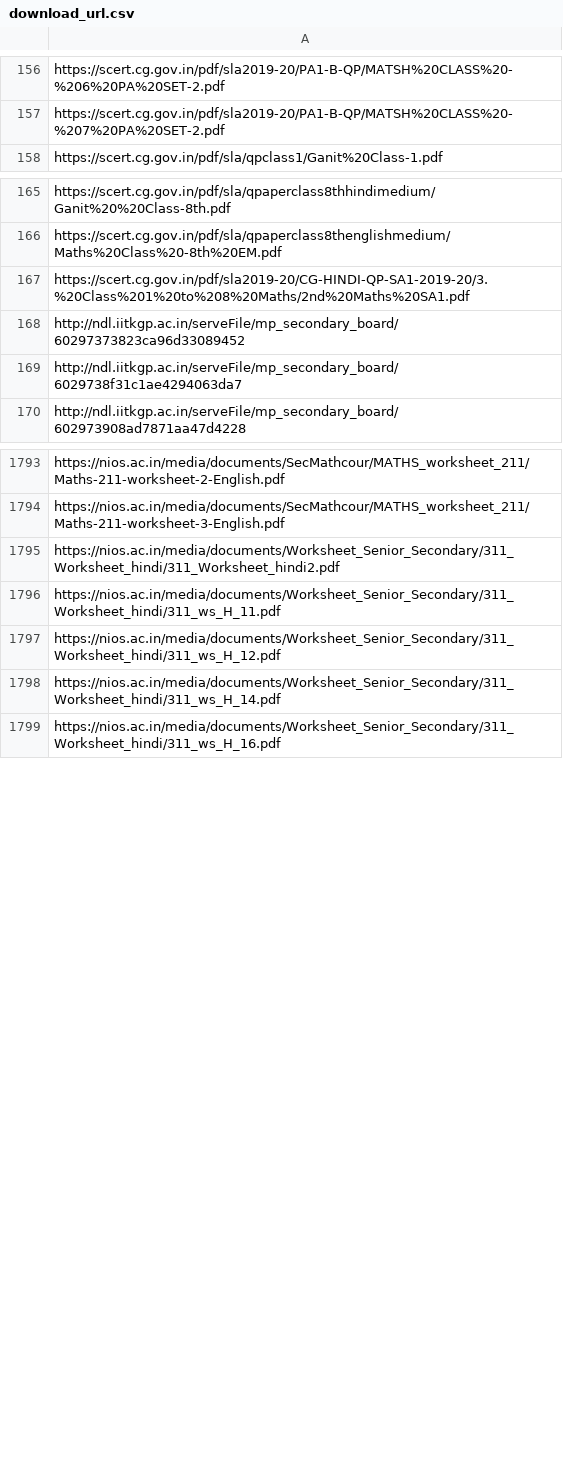
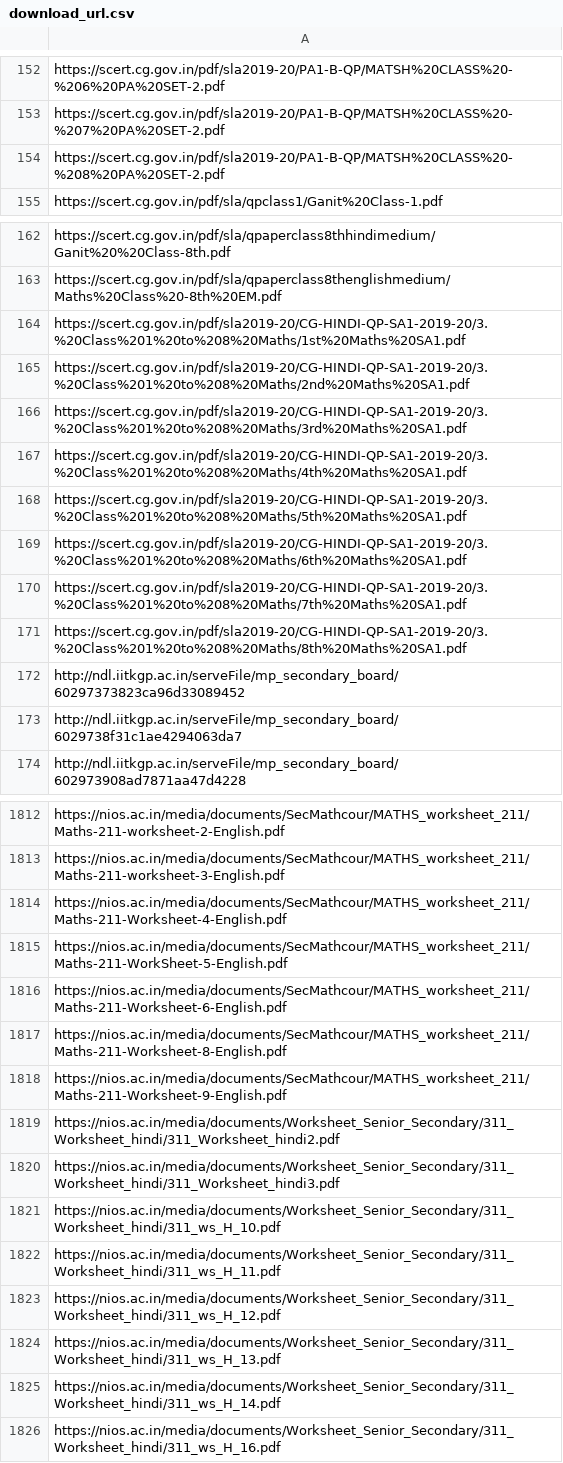
Before and after one commit to Ritik-912/mmr-data-collection-textbook, a CSV file: download_url.csv, drawn as a sheet; only a part is shown, gaps mark what is left out; the diff covers the shown part only; the diff names each change by its address in the sheet, - before the commit and + after, or states it on an @@ line.

```diff
--- a/download_url.csv
+++ b/download_url.csv
+row 154: https://scert.cg.gov.in/pdf/sla2019-20/PA1-B-QP/MATSH%20CLASS%20-%208%20PA%20SET-2.pdf
+row 164: https://scert.cg.gov.in/pdf/sla2019-20/CG-HINDI-QP-SA1-2019-20/3.%20Class%201%20to%208%20Maths/1st%20Maths%20SA1.pdf
+row 166: https://scert.cg.gov.in/pdf/sla2019-20/CG-HINDI-QP-SA1-2019-20/3.%20Class%201%20to%208%20Maths/3rd%20Maths%20SA1.pdf
+row 167: https://scert.cg.gov.in/pdf/sla2019-20/CG-HINDI-QP-SA1-2019-20/3.%20Class%201%20to%208%20Maths/4th%20Maths%20SA1.pdf
+row 168: https://scert.cg.gov.in/pdf/sla2019-20/CG-HINDI-QP-SA1-2019-20/3.%20Class%201%20to%208%20Maths/5th%20Maths%20SA1.pdf
+row 169: https://scert.cg.gov.in/pdf/sla2019-20/CG-HINDI-QP-SA1-2019-20/3.%20Class%201%20to%208%20Maths/6th%20Maths%20SA1.pdf
+row 170: https://scert.cg.gov.in/pdf/sla2019-20/CG-HINDI-QP-SA1-2019-20/3.%20Class%201%20to%208%20Maths/7th%20Maths%20SA1.pdf
+row 171: https://scert.cg.gov.in/pdf/sla2019-20/CG-HINDI-QP-SA1-2019-20/3.%20Class%201%20to%208%20Maths/8th%20Maths%20SA1.pdf
+row 1814: https://nios.ac.in/media/documents/SecMathcour/MATHS_worksheet_211/Maths-211-Worksheet-4-English.pdf
+row 1815: https://nios.ac.in/media/documents/SecMathcour/MATHS_worksheet_211/Maths-211-WorkSheet-5-English.pdf
+row 1816: https://nios.ac.in/media/documents/SecMathcour/MATHS_worksheet_211/Maths-211-Worksheet-6-English.pdf
+row 1817: https://nios.ac.in/media/documents/SecMathcour/MATHS_worksheet_211/Maths-211-Worksheet-8-English.pdf
+row 1818: https://nios.ac.in/media/documents/SecMathcour/MATHS_worksheet_211/Maths-211-Worksheet-9-English.pdf
+row 1820: https://nios.ac.in/media/documents/Worksheet_Senior_Secondary/311_Worksheet_hindi/311_Worksheet_hindi3.pdf
+row 1821: https://nios.ac.in/media/documents/Worksheet_Senior_Secondary/311_Worksheet_hindi/311_ws_H_10.pdf
+row 1824: https://nios.ac.in/media/documents/Worksheet_Senior_Secondary/311_Worksheet_hindi/311_ws_H_13.pdf
```
Also changed, not shown: 33 added rows, 12 removed rows and 1 edited cell elsewhere in this file, error_download_links.csv, 1 other file.
